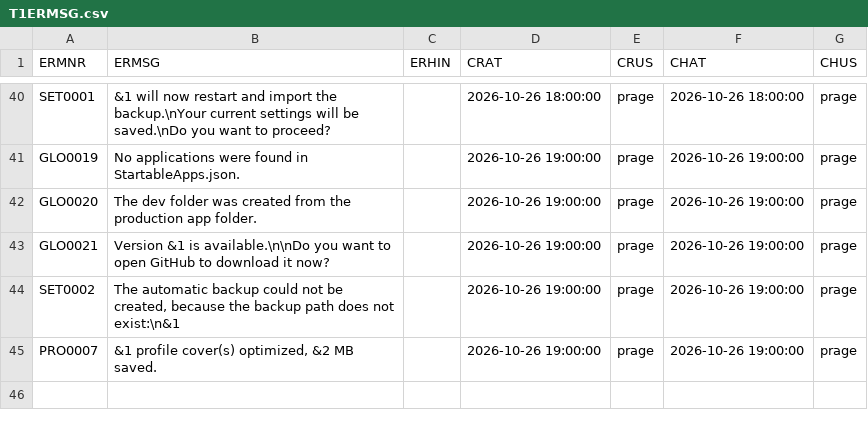
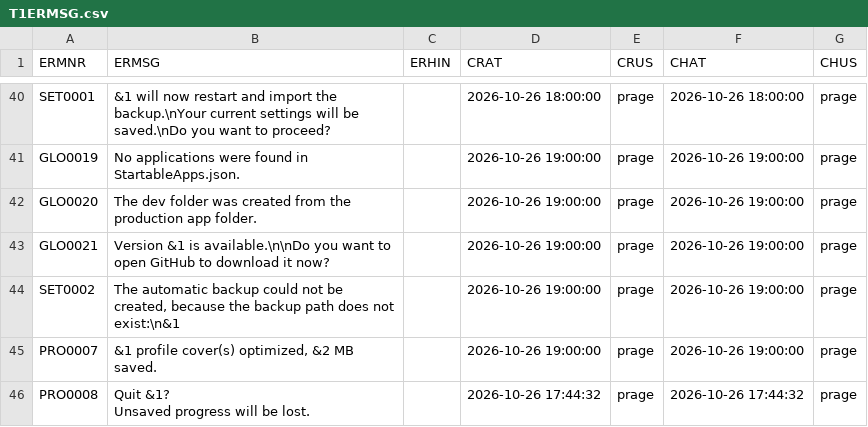
Before and after one commit to MaxPra/GameTimeNext, a CSV file: devsync/T1ERMSG.csv, drawn as a sheet; only a part is shown, gaps mark what is left out; ↵ is a line break in a cell; the diff names each change by its address in the sheet, - before the commit and + after, or states it on an @@ line.

Commit message:
ADD / Cancel game launch and quit running game

```diff
--- a/devsync/T1ERMSG.csv
+++ b/devsync/T1ERMSG.csv
+row 46: PRO0008 | Quit &1? ↵ Unsaved progress will be lost. |  | 2026-10-26 17:44:32 | prage | 2026-10-26 17:44:32 | prage
```
Also changed, not shown: 7 other files.
